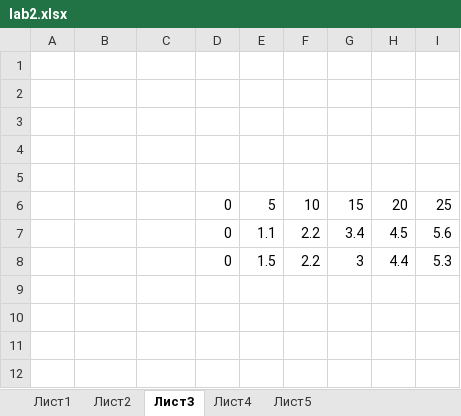
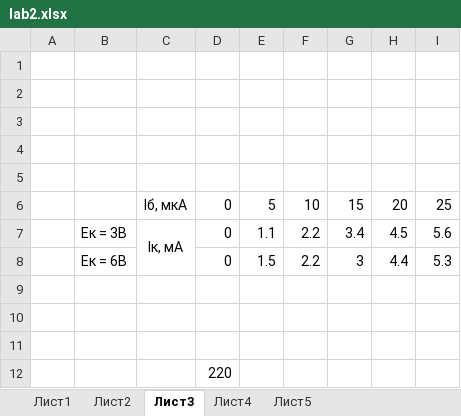
Before and after one commit to xsnakee/IV_SEM_SEVGU_IS, an Excel workbook: ЭЛЕКТРОНИКА/labs/lab2/ОТЧЁТ/lab2.xlsx, sheet Лист3, drawn as a sheet; values as stored, in another font and other column widths than the file's, no borders; charts and pictures not drawn; the diff names each change by its address in the sheet, - before the commit and + after, or states it on an @@ line.

```diff
--- a/ЭЛЕКТРОНИКА/labs/lab2/ОТЧЁТ/lab2.xlsx (sheet Лист3)
+++ b/ЭЛЕКТРОНИКА/labs/lab2/ОТЧЁТ/lab2.xlsx (sheet Лист3)
-C6: (empty)
+C6: Iб, мкА
-B7: (empty)
+B7: Ек = 3В
-C7: (empty)
+C7: Iк, мА
+C7:C8 merged
-B8: (empty)
+B8: Ек = 6В
+row 9: (empty)
+row 10: (empty)
+row 11: (empty)
+row 12:  |  |  | 220
```
Also changed, not shown: sheet Лист2, sheet Лист4, sheet Лист5, sheet Лист1, charts or pictures, 2 other files.
